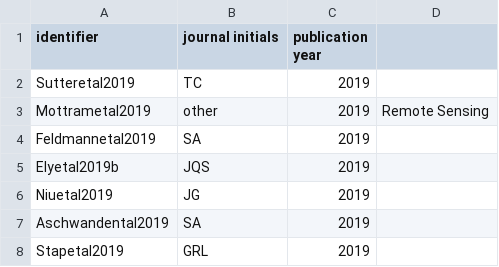
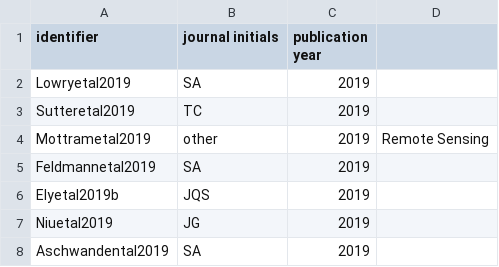
Before and after one commit to pism/misc, a CSV file: author-journal.csv, drawn as a sheet; only a part is shown; the shorter side is filled out with more unchanged rows; the diff names each change by its address in the sheet, - before the commit and + after, or states it on an @@ line.

Commit message:
Lowry et al 2019

```diff
--- a/author-journal.csv
+++ b/author-journal.csv
+row 2: Lowryetal2019 | SA | 2019
```
Also changed, not shown: pism-publications.csv.
